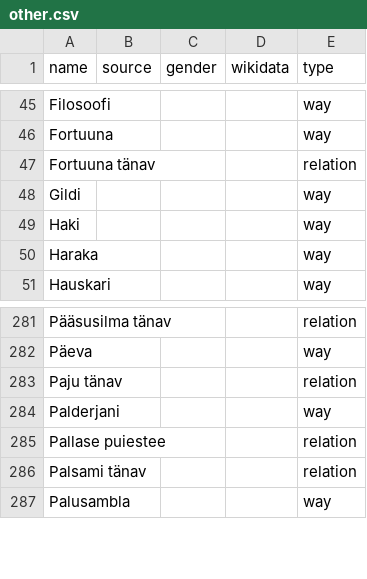
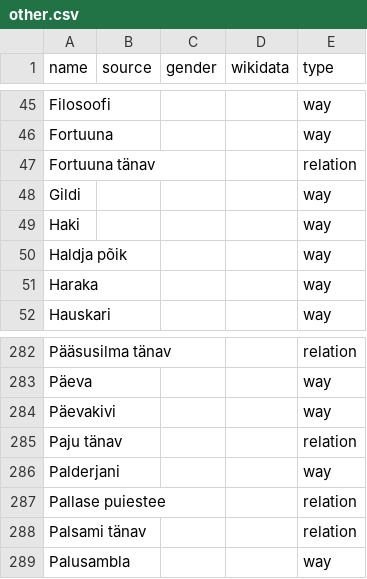
Before and after one commit to EqualStreetNames/equalstreetnames-tartu, a CSV file: data/other.csv, drawn as a sheet; only a part is shown, gaps mark what is left out; the diff names each change by its address in the sheet, - before the commit and + after, or states it on an @@ line.

```diff
--- a/data/other.csv
+++ b/data/other.csv
+row 50: Haldja põik |  |  |  | way
+row 284: Päevakivi |  |  |  | way
```
Also changed, not shown: 3 other files.
